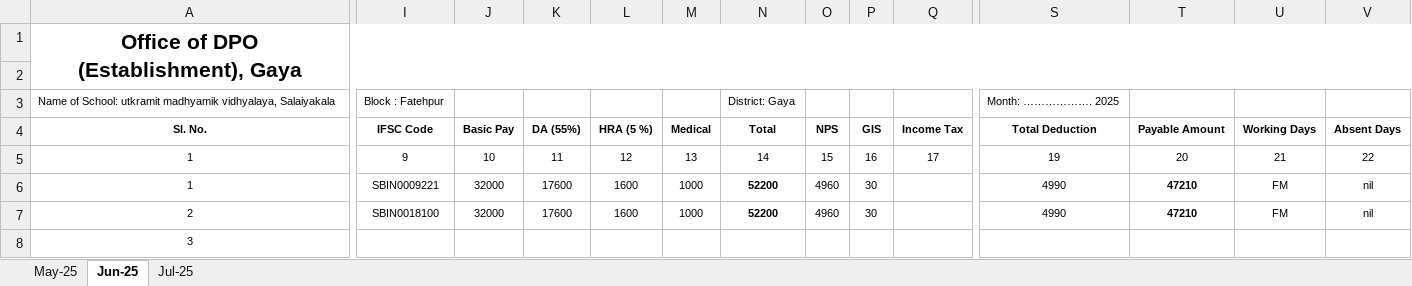
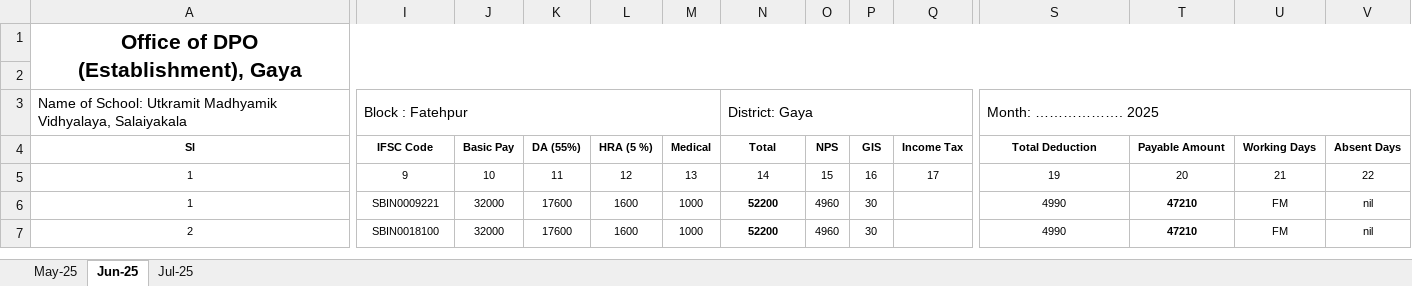
Before and after one commit to SPRatna2025/suraj_documents, an Excel workbook: July_absenty/July_2025_11_12_TRE_3_absenty.xlsx, sheet Jun-25, drawn as a sheet; only a part is shown, gaps mark what is left out; values as stored, in another font and other column widths than the file's, no borders; rows hold the shown columns only; the diff names each change by its address in the sheet, - before the commit and + after, or states it on an @@ line.

```diff
--- a/July_absenty/July_2025_11_12_TRE_3_absenty.xlsx (sheet Jun-25)
+++ b/July_absenty/July_2025_11_12_TRE_3_absenty.xlsx (sheet Jun-25)
-A3 (Sl): …of School: utkramit madhyamik vidhyalaya, Salaiyakala
+A3 (Sl): …of School: Utkramit Madhyamik Vidhyalaya, Salaiyakala
@@ A3 text size: larger @@
+A3:H3 merged
@@ I3 text size: larger @@
+I3:M3 merged
@@ N3 text size: larger @@
+N3:R3 merged
@@ S3 text size: larger @@
+S3:V3 merged
-A4: Sl. No.
+A4: Sl
-row 8: 3
```
Also changed, not shown: sheet Jul-25, sheet May-25, July_absenty/July_2025_11_12_TRE_1_absenty.xlsx, July_absenty/July_2025_9-10_TRE_3_absenty.xlsx, 3 other files.
